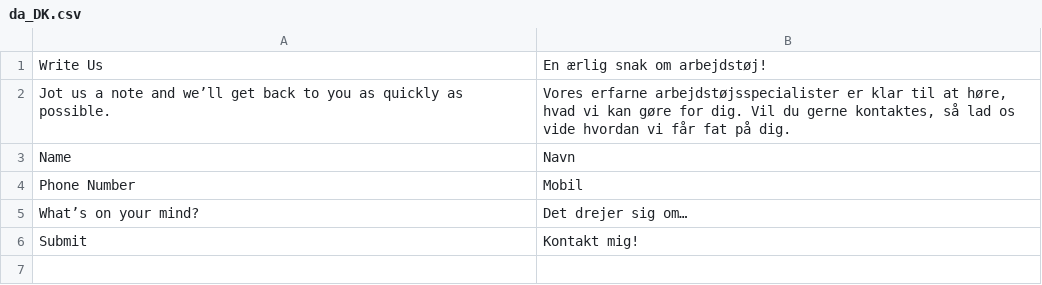
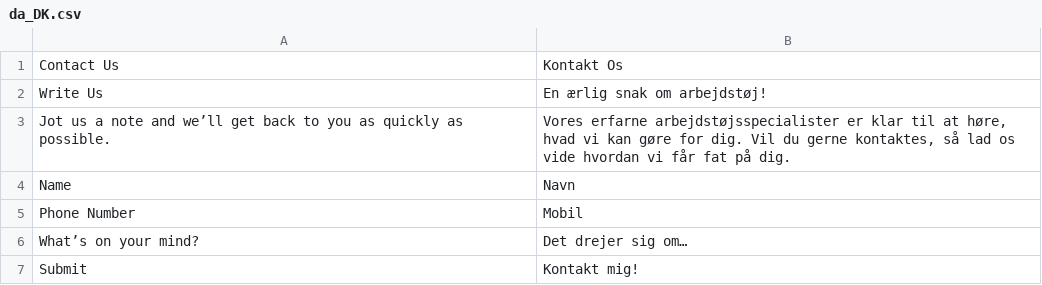
Before and after one commit to baze-magento/theme-baze, a CSV file: i18n/da_DK.csv, drawn as a sheet; the diff names each change by its address in the sheet, - before the commit and + after, or states it on an @@ line.

Commit message:
Add da_DK translation of Contact Us header

```diff
--- a/i18n/da_DK.csv
+++ b/i18n/da_DK.csv
+row 1: Contact Us | Kontakt Os
```
